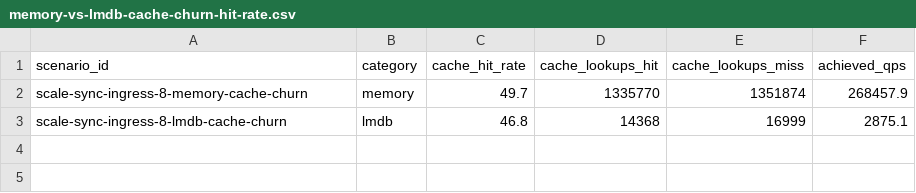
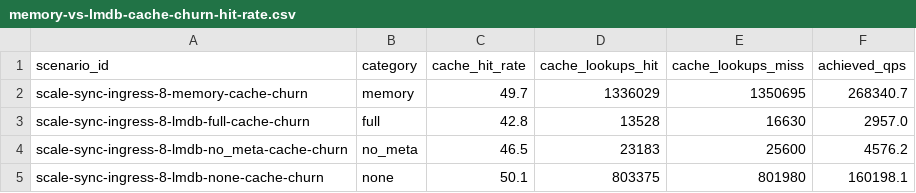
Before and after one commit to egon1024/DNSConduit, a CSV file: operator-docs/docs/performance/generated/memory-vs-lmdb-cache-churn-hit-rate.csv, drawn as a sheet.

```diff
--- a/operator-docs/docs/performance/generated/memory-vs-lmdb-cache-churn-hit-rate.csv
+++ b/operator-docs/docs/performance/generated/memory-vs-lmdb-cache-churn-hit-rate.csv
@@ -1,3 +1,5 @@
 scenario_id,category,cache_hit_rate,cache_lookups_hit,cache_lookups_miss,achieved_qps
-scale-sync-ingress-8-memory-cache-churn,memory,49.7,1335770,1351874,268457.9
-scale-sync-ingress-8-lmdb-cache-churn,lmdb,46.8,14368,16999,2875.1
+scale-sync-ingress-8-memory-cache-churn,memory,49.7,1336029,1350695,268340.7
+scale-sync-ingress-8-lmdb-full-cache-churn,full,42.8,13528,16630,2957.0
+scale-sync-ingress-8-lmdb-no_meta-cache-churn,no_meta,46.5,23183,25600,4576.2
+scale-sync-ingress-8-lmdb-none-cache-churn,none,50.1,803375,801980,160198.1
```
Also changed, not shown: operator-docs/docs/performance/generated/memory-vs-lmdb-cache-churn-fill-duration.csv, operator-docs/docs/performance/generated/memory-vs-lmdb-cache-churn-qps.csv, 48 other files.
